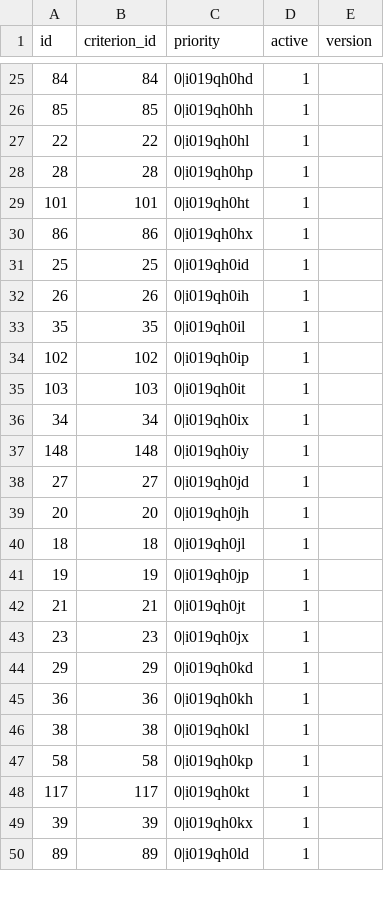
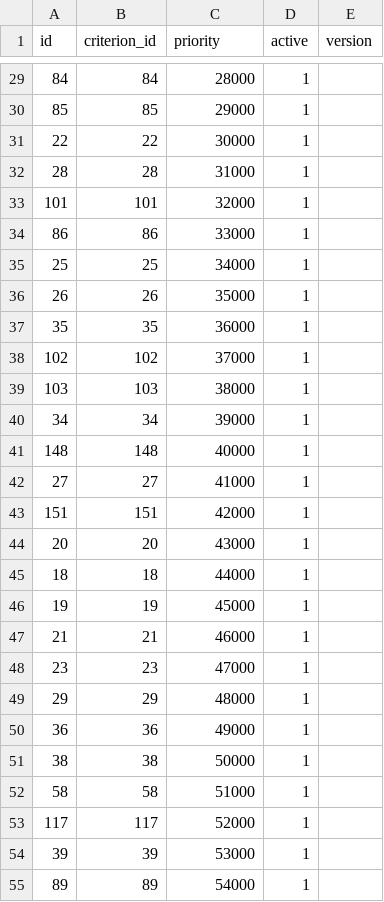
Before and after one commit to chicagopcdc/gearbox-matching, a TSV file: postgres-data/td_display_rules.tsv, drawn as a sheet; only a part is shown, gaps mark what is left out; the diff covers the shown part only.

Commit message:
Modified priority in td_display_rules.py.

```diff
--- a/postgres-data/td_display_rules.tsv
+++ b/postgres-data/td_display_rules.tsv
@@ -25,26 +29,27 @@ id	criterion_id	priority	active	version
-84	84	0|i019qh0hd	1	
-85	85	0|i019qh0hh	1	
-22	22	0|i019qh0hl	1	
-28	28	0|i019qh0hp	1	
-101	101	0|i019qh0ht	1	
-86	86	0|i019qh0hx	1	
-25	25	0|i019qh0id	1	
-26	26	0|i019qh0ih	1	
-35	35	0|i019qh0il	1	
-102	102	0|i019qh0ip	1	
-103	103	0|i019qh0it	1	
-34	34	0|i019qh0ix	1	
-148	148	0|i019qh0iy	1	
-27	27	0|i019qh0jd	1	
-20	20	0|i019qh0jh	1	
-18	18	0|i019qh0jl	1	
-19	19	0|i019qh0jp	1	
-21	21	0|i019qh0jt	1	
-23	23	0|i019qh0jx	1	
-29	29	0|i019qh0kd	1	
-36	36	0|i019qh0kh	1	
-38	38	0|i019qh0kl	1	
-58	58	0|i019qh0kp	1	
-117	117	0|i019qh0kt	1	
-39	39	0|i019qh0kx	1	
-89	89	0|i019qh0ld	1	
+84	84	28000	1	
+85	85	29000	1	
+22	22	30000	1	
+28	28	31000	1	
+101	101	32000	1	
+86	86	33000	1	
+25	25	34000	1	
+26	26	35000	1	
+35	35	36000	1	
+102	102	37000	1	
+103	103	38000	1	
+34	34	39000	1	
+148	148	40000	1	
+27	27	41000	1	
+151	151	42000	1	
+20	20	43000	1	
+18	18	44000	1	
+19	19	45000	1	
+21	21	46000	1	
+23	23	47000	1	
+29	29	48000	1	
+36	36	49000	1	
+38	38	50000	1	
+58	58	51000	1	
+117	117	52000	1	
+39	39	53000	1	
+89	89	54000	1	
```
Also changed, not shown: 4 added rows, 5 removed rows and 120 edited cells elsewhere in this file.
